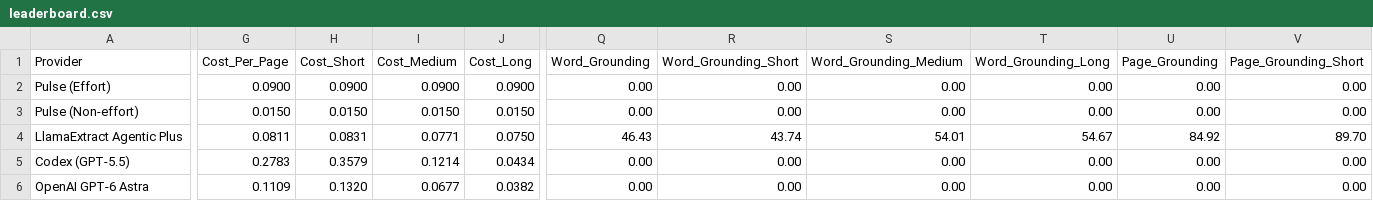
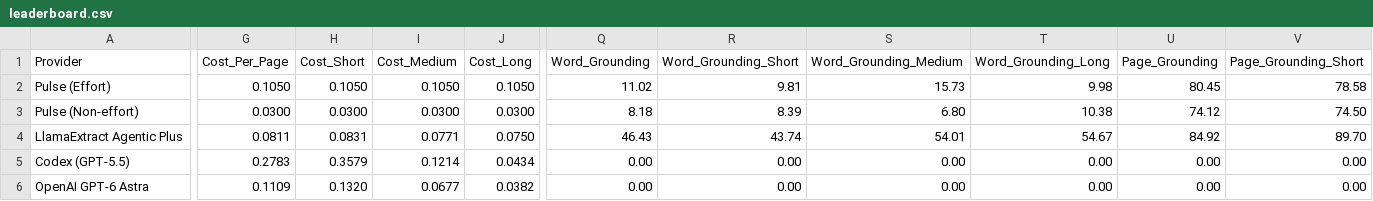
Before and after one commit to morgan-pulse/ParseBench, a CSV file: leaderboard.csv, drawn as a sheet; only a part is shown, gaps mark what is left out; the diff covers the shown part only; the diff names each change by its address in the sheet, - before the commit and + after, or states it on an @@ line.

```diff
--- a/leaderboard.csv
+++ b/leaderboard.csv
-G2 (Cost_Per_Page): 0.0900
+G2 (Cost_Per_Page): 0.1050
-H2 (Cost_Short): 0.0900
+H2 (Cost_Short): 0.1050
-I2 (Cost_Medium): 0.0900
+I2 (Cost_Medium): 0.1050
-J2 (Cost_Long): 0.0900
+J2 (Cost_Long): 0.1050
-Q2 (Word_Grounding): 0.00
+Q2 (Word_Grounding): 11.02
-R2 (Word_Grounding_Short): 0.00
+R2 (Word_Grounding_Short): 9.81
-S2 (Word_Grounding_Medium): 0.00
+S2 (Word_Grounding_Medium): 15.73
-T2 (Word_Grounding_Long): 0.00
+T2 (Word_Grounding_Long): 9.98
-U2 (Page_Grounding): 0.00
+U2 (Page_Grounding): 80.45
-V2 (Page_Grounding_Short): 0.00
+V2 (Page_Grounding_Short): 78.58
-G3 (Cost_Per_Page): 0.0150
+G3 (Cost_Per_Page): 0.0300
-H3 (Cost_Short): 0.0150
+H3 (Cost_Short): 0.0300
-I3 (Cost_Medium): 0.0150
+I3 (Cost_Medium): 0.0300
-J3 (Cost_Long): 0.0150
+J3 (Cost_Long): 0.0300
-Q3 (Word_Grounding): 0.00
+Q3 (Word_Grounding): 8.18
-R3 (Word_Grounding_Short): 0.00
+R3 (Word_Grounding_Short): 8.39
-S3 (Word_Grounding_Medium): 0.00
+S3 (Word_Grounding_Medium): 6.80
-T3 (Word_Grounding_Long): 0.00
+T3 (Word_Grounding_Long): 10.38
-U3 (Page_Grounding): 0.00
+U3 (Page_Grounding): 74.12
-V3 (Page_Grounding_Short): 0.00
+V3 (Page_Grounding_Short): 74.50
```
Also changed, not shown: 10 edited cells elsewhere in this file, 6 other files.
